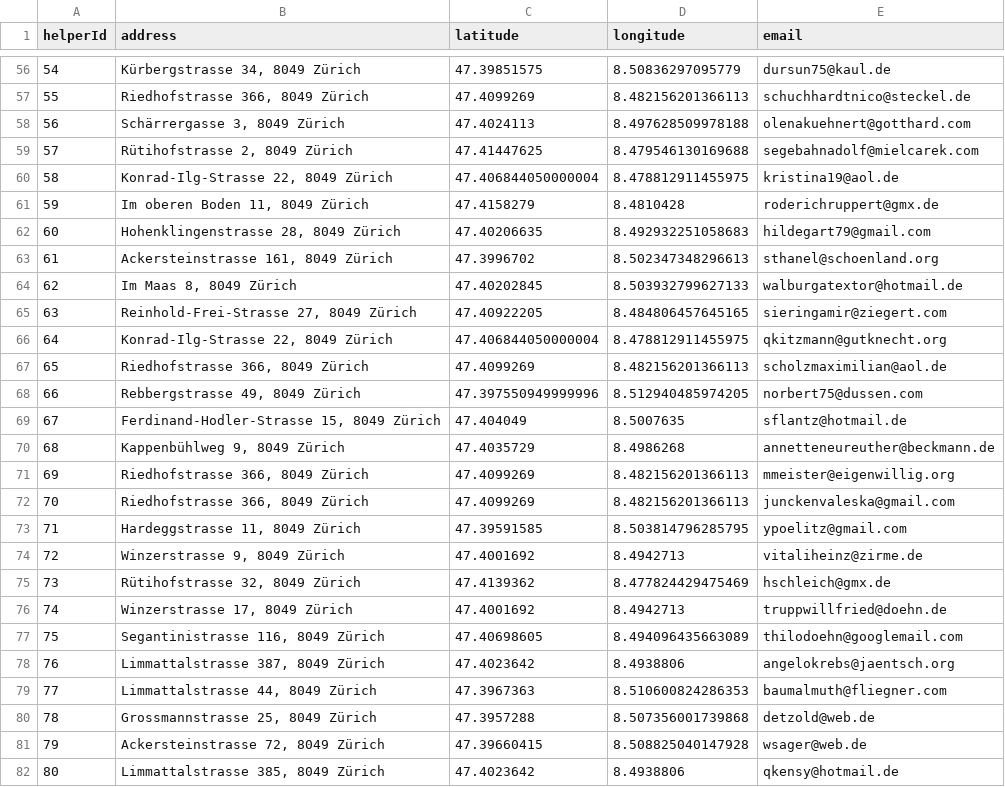
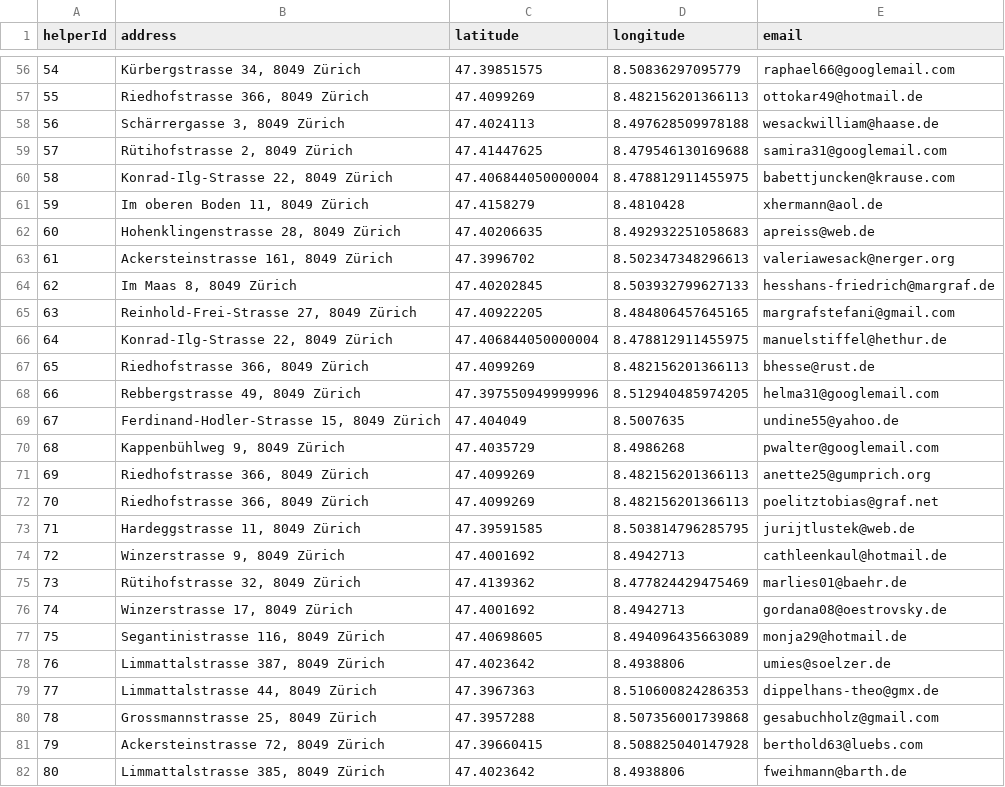
Before and after one commit to Funisher-code/Coursera_Capstone, a CSV file: notebook/helperData.csv, drawn as a sheet; only a part is shown, gaps mark what is left out; the diff covers the shown part only.

```diff
--- a/notebook/helperData.csv
+++ b/notebook/helperData.csv
@@ -56,27 +56,27 @@ helperId,address,latitude,longitude,email
-54,"Kürbergstrasse 34, 8049 Zürich",47.39851575,8.50836297095779,dursun75@kaul.de
-55,"Riedhofstrasse 366, 8049 Zürich",47.4099269,8.482156201366113,schuchhardtnico@steckel.de
-56,"Schärrergasse 3, 8049 Zürich",47.4024113,8.497628509978188,olenakuehnert@gotthard.com
-57,"Rütihofstrasse 2, 8049 Zürich",47.41447625,8.479546130169688,segebahnadolf@mielcarek.com
-58,"Konrad-Ilg-Strasse 22, 8049 Zürich",47.406844050000004,8.478812911455975,kristina19@aol.de
-59,"Im oberen Boden 11, 8049 Zürich",47.4158279,8.4810428,roderichruppert@gmx.de
-60,"Hohenklingenstrasse 28, 8049 Zürich",47.40206635,8.492932251058683,hildegart79@gmail.com
-61,"Ackersteinstrasse 161, 8049 Zürich",47.3996702,8.502347348296613,sthanel@schoenland.org
-62,"Im Maas 8, 8049 Zürich",47.40202845,8.503932799627133,walburgatextor@hotmail.de
-63,"Reinhold-Frei-Strasse 27, 8049 Zürich",47.40922205,8.484806457645165,sieringamir@ziegert.com
-64,"Konrad-Ilg-Strasse 22, 8049 Zürich",47.406844050000004,8.478812911455975,qkitzmann@gutknecht.org
-65,"Riedhofstrasse 366, 8049 Zürich",47.4099269,8.482156201366113,scholzmaximilian@aol.de
-66,"Rebbergstrasse 49, 8049 Zürich",47.397550949999996,8.512940485974205,norbert75@dussen.com
-67,"Ferdinand-Hodler-Strasse 15, 8049 Zürich",47.404049,8.5007635,sflantz@hotmail.de
-68,"Kappenbühlweg 9, 8049 Zürich",47.4035729,8.4986268,annetteneureuther@beckmann.de
-69,"Riedhofstrasse 366, 8049 Zürich",47.4099269,8.482156201366113,mmeister@eigenwillig.org
-70,"Riedhofstrasse 366, 8049 Zürich",47.4099269,8.482156201366113,junckenvaleska@gmail.com
-71,"Hardeggstrasse 11, 8049 Zürich",47.39591585,8.503814796285795,ypoelitz@gmail.com
-72,"Winzerstrasse 9, 8049 Zürich",47.4001692,8.4942713,vitaliheinz@zirme.de
-73,"Rütihofstrasse 32, 8049 Zürich",47.4139362,8.477824429475469,hschleich@gmx.de
-74,"Winzerstrasse 17, 8049 Zürich",47.4001692,8.4942713,truppwillfried@doehn.de
-75,"Segantinistrasse 116, 8049 Zürich",47.40698605,8.494096435663089,thilodoehn@googlemail.com
-76,"Limmattalstrasse 387, 8049 Zürich",47.4023642,8.4938806,angelokrebs@jaentsch.org
-77,"Limmattalstrasse 44, 8049 Zürich",47.3967363,8.510600824286353,baumalmuth@fliegner.com
-78,"Grossmannstrasse 25, 8049 Zürich",47.3957288,8.507356001739868,detzold@web.de
-79,"Ackersteinstrasse 72, 8049 Zürich",47.39660415,8.508825040147928,wsager@web.de
-80,"Limmattalstrasse 385, 8049 Zürich",47.4023642,8.4938806,qkensy@hotmail.de
+54,"Kürbergstrasse 34, 8049 Zürich",47.39851575,8.50836297095779,raphael66@googlemail.com
+55,"Riedhofstrasse 366, 8049 Zürich",47.4099269,8.482156201366113,ottokar49@hotmail.de
+56,"Schärrergasse 3, 8049 Zürich",47.4024113,8.497628509978188,wesackwilliam@haase.de
+57,"Rütihofstrasse 2, 8049 Zürich",47.41447625,8.479546130169688,samira31@googlemail.com
+58,"Konrad-Ilg-Strasse 22, 8049 Zürich",47.406844050000004,8.478812911455975,babettjuncken@krause.com
+59,"Im oberen Boden 11, 8049 Zürich",47.4158279,8.4810428,xhermann@aol.de
+60,"Hohenklingenstrasse 28, 8049 Zürich",47.40206635,8.492932251058683,apreiss@web.de
+61,"Ackersteinstrasse 161, 8049 Zürich",47.3996702,8.502347348296613,valeriawesack@nerger.org
+62,"Im Maas 8, 8049 Zürich",47.40202845,8.503932799627133,hesshans-friedrich@margraf.de
+63,"Reinhold-Frei-Strasse 27, 8049 Zürich",47.40922205,8.484806457645165,margrafstefani@gmail.com
+64,"Konrad-Ilg-Strasse 22, 8049 Zürich",47.406844050000004,8.478812911455975,manuelstiffel@hethur.de
+65,"Riedhofstrasse 366, 8049 Zürich",47.4099269,8.482156201366113,bhesse@rust.de
+66,"Rebbergstrasse 49, 8049 Zürich",47.397550949999996,8.512940485974205,helma31@googlemail.com
+67,"Ferdinand-Hodler-Strasse 15, 8049 Zürich",47.404049,8.5007635,undine55@yahoo.de
+68,"Kappenbühlweg 9, 8049 Zürich",47.4035729,8.4986268,pwalter@googlemail.com
+69,"Riedhofstrasse 366, 8049 Zürich",47.4099269,8.482156201366113,anette25@gumprich.org
+70,"Riedhofstrasse 366, 8049 Zürich",47.4099269,8.482156201366113,poelitztobias@graf.net
+71,"Hardeggstrasse 11, 8049 Zürich",47.39591585,8.503814796285795,jurijtlustek@web.de
+72,"Winzerstrasse 9, 8049 Zürich",47.4001692,8.4942713,cathleenkaul@hotmail.de
+73,"Rütihofstrasse 32, 8049 Zürich",47.4139362,8.477824429475469,marlies01@baehr.de
+74,"Winzerstrasse 17, 8049 Zürich",47.4001692,8.4942713,gordana08@oestrovsky.de
+75,"Segantinistrasse 116, 8049 Zürich",47.40698605,8.494096435663089,monja29@hotmail.de
+76,"Limmattalstrasse 387, 8049 Zürich",47.4023642,8.4938806,umies@soelzer.de
+77,"Limmattalstrasse 44, 8049 Zürich",47.3967363,8.510600824286353,dippelhans-theo@gmx.de
+78,"Grossmannstrasse 25, 8049 Zürich",47.3957288,8.507356001739868,gesabuchholz@gmail.com
+79,"Ackersteinstrasse 72, 8049 Zürich",47.39660415,8.508825040147928,berthold63@luebs.com
+80,"Limmattalstrasse 385, 8049 Zürich",47.4023642,8.4938806,fweihmann@barth.de
```
Also changed, not shown: 103 edited cells elsewhere in this file, 4 other files.
